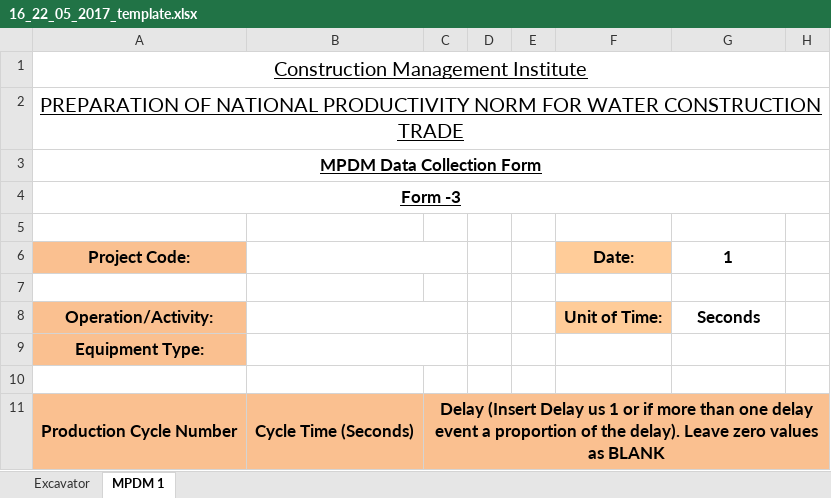
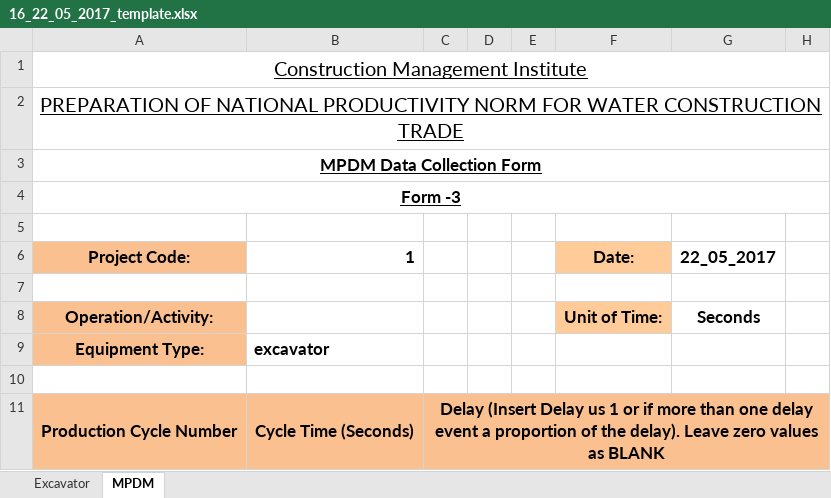
Before and after one commit to mgemoraw/cmi_data_processor, an Excel workbook: P012-excavator-split_data_files/output/16_22_05_2017_template.xlsx, sheet MPDM, drawn as a sheet; only a part is shown; values as stored, in another font and other column widths than the file's, no borders; the diff names each change by its address in the sheet, - before the commit and + after, or states it on an @@ line.

```diff
--- a/P012-excavator-split_data_files/output/16_22_05_2017_template.xlsx (sheet MPDM)
+++ b/P012-excavator-split_data_files/output/16_22_05_2017_template.xlsx (sheet MPDM)
-sheet tab: MPDM 1
+sheet tab: MPDM
-B6: (empty)
+B6: 1
-B6:C6 merged
-G6: 1
+G6: 22_05_2017
-B8:C8 merged
-B9: (empty)
+B9: excavator
-B9:C9 merged
```
Also changed, not shown: sheet Excavator, P012-excavator-split_data_files/output/07_17_05_2017_template.xlsx, P012-excavator-split_data_files/output/18_28_05_2017_template.xlsx, 55 other files.
